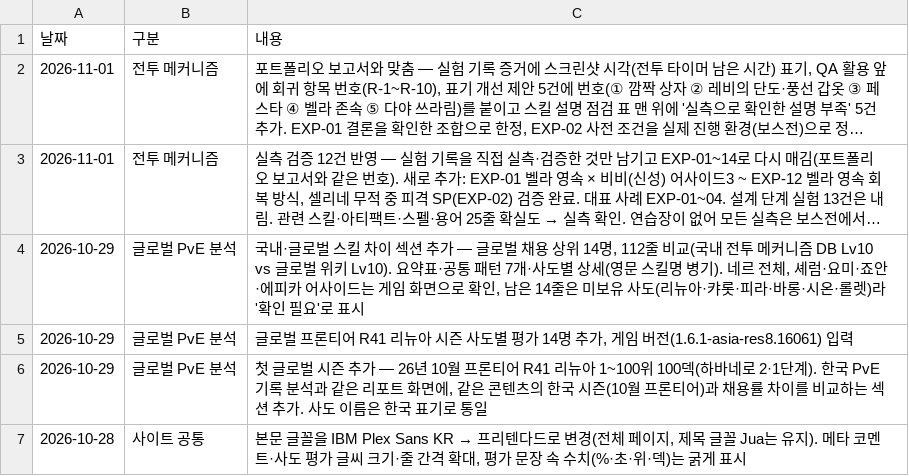
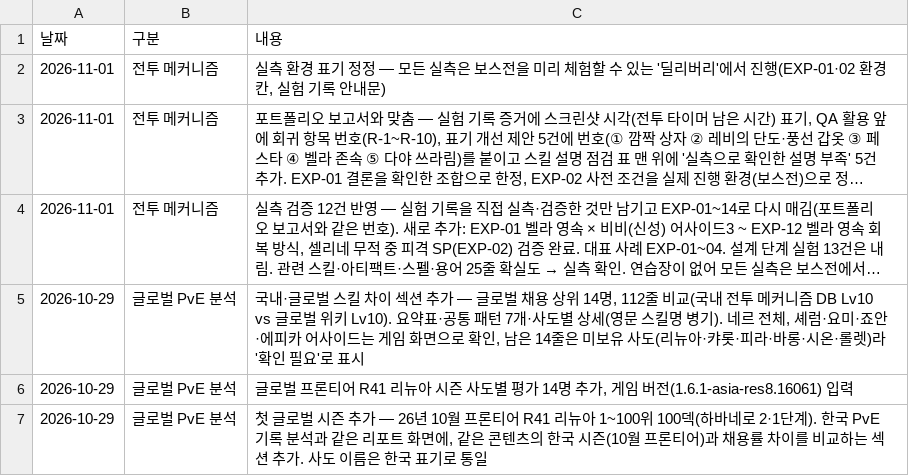
Before and after one commit to gasumii/trickcal-meta, a CSV file: data/changelog.csv, drawn as a sheet; only a part is shown; the shorter side is filled out with more unchanged rows; long unchanged cells end in …; the diff names each change by its address in the sheet, - before the commit and + after, or states it on an @@ line.

Commit message:
전투 메커니즘: 실측 환경을 '딜리버리'(보스전 미리 체험)로 정정

```diff
--- a/data/changelog.csv
+++ b/data/changelog.csv
+row 2: 2026-11-01 | 전투 메커니즘 | 실측 환경 표기 정정 — 모든 실측은 보스전을 미리 체험할 수 있는 '딜리버리'에서 진행(EXP-01·02 환경 칸, 실험 기록 안내문)
```
Also changed, not shown: data/battle/experiments.csv, 1 other file.
